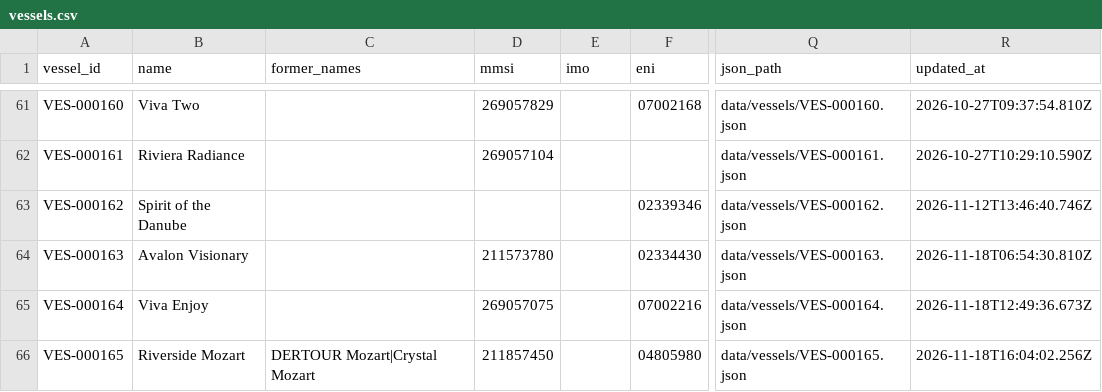
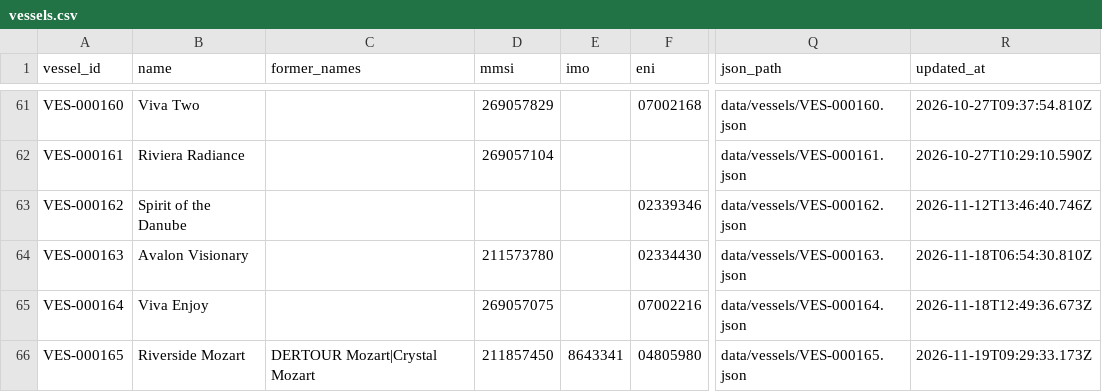
Before and after one commit to ugnet90/danube-vessel-log, a CSV file: data/vessels.csv, drawn as a sheet; only a part is shown, gaps mark what is left out; the diff names each change by its address in the sheet, - before the commit and + after, or states it on an @@ line.

```diff
--- a/data/vessels.csv
+++ b/data/vessels.csv
-E66 (imo): (empty)
+E66 (imo): 8643341
-R66 (updated_at): 2026-11-18T16:04:02.256Z
+R66 (updated_at): 2026-11-19T09:29:33.173Z
```
Also changed, not shown: 1 other file.
